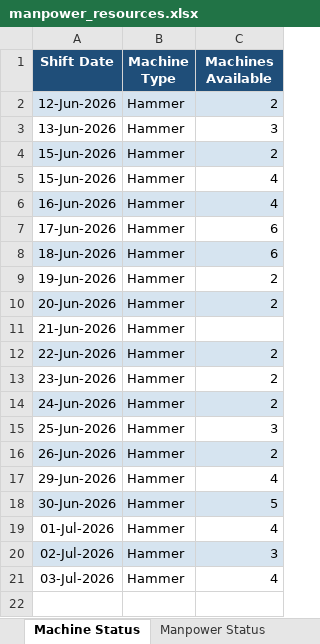
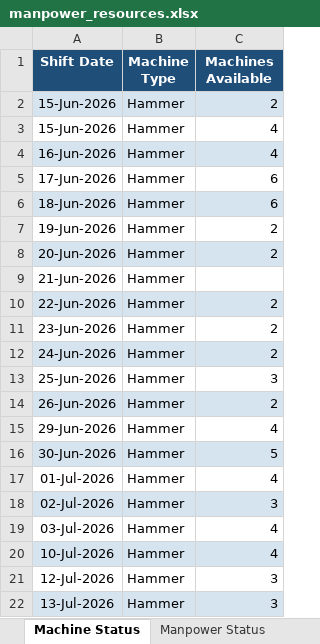
Before and after one commit to SahilqureshiRIL/Project_Planner_SHP, an Excel workbook: data/manpower_resources.xlsx, sheet Machine Status, drawn as a sheet; values as stored, in another font and other column widths than the file's, no borders; removed rows and columns are numbered as before the commit, all else as after; the diff names each change by its address in the sheet, - before the commit and + after, or states it on an @@ line.

```diff
--- a/data/manpower_resources.xlsx (sheet Machine Status)
+++ b/data/manpower_resources.xlsx (sheet Machine Status)
-row 2: 12-Jun-2026 | Hammer | 2
-row 3: 13-Jun-2026 | Hammer | 3
+row 20: 10-Jul-2026 | Hammer | 4
+row 21: 12-Jul-2026 | Hammer | 3
+row 22: 13-Jul-2026 | Hammer | 3
```
Also changed, not shown: sheet Manhour Status, sheet Manpower Status, data/progress_history.xlsx, 3 other files.
